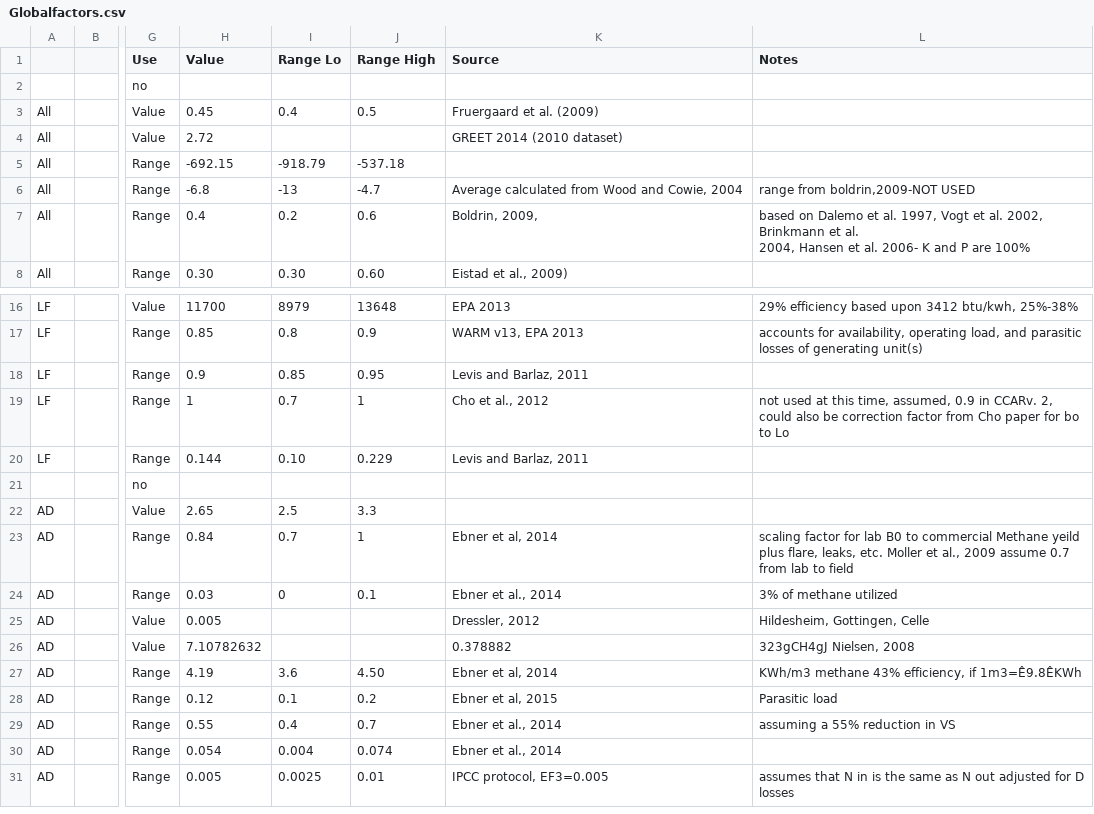
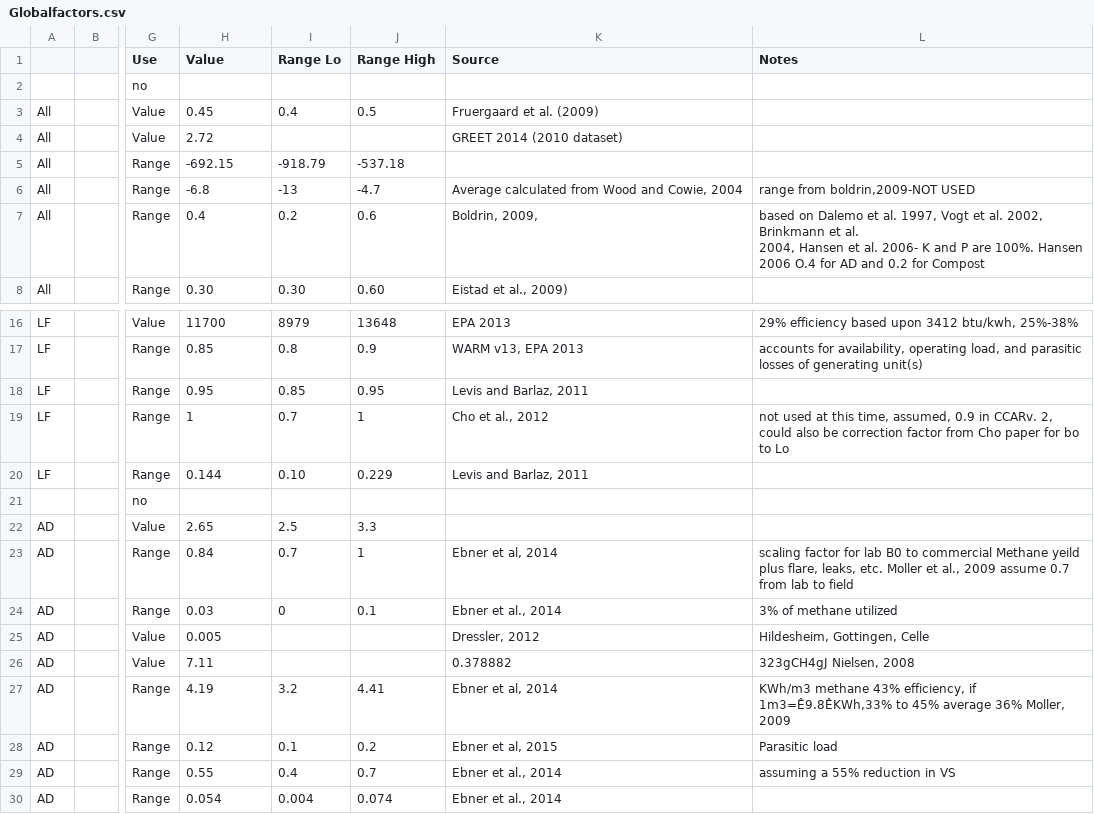
Before and after one commit to graySquirrel/ORCAS-Organic-Resource-Climate-Assessment-Simulation, a CSV file: Globalfactors.csv, drawn as a sheet; only a part is shown, gaps mark what is left out; the shorter side is filled out with more unchanged rows; the diff names each change by its address in the sheet, - before the commit and + after, or states it on an @@ line.

Commit message:
Updated file

```diff
--- a/Globalfactors.csv
+++ b/Globalfactors.csv
-L7 (Notes): …P are 100%
+L7 (Notes): …P are 100%. Hansen 2006 O.4 for AD and 0.2 for Compost
-H18 (Value): 0.9
+H18 (Value): 0.95
-H26 (Value): 7.10782632
+H26 (Value): 7.11
-I27 (Range Lo): 3.6
+I27 (Range Lo): 3.2
-J27 (Range High): 4.50
+J27 (Range High): 4.41
-L27 (Notes): …efficiency, if 1m3=Ê9.8ÊKWh
+L27 (Notes): …efficiency, if 1m3=Ê9.8ÊKWh,33% to 45% average 36% Moller, 2009
```
